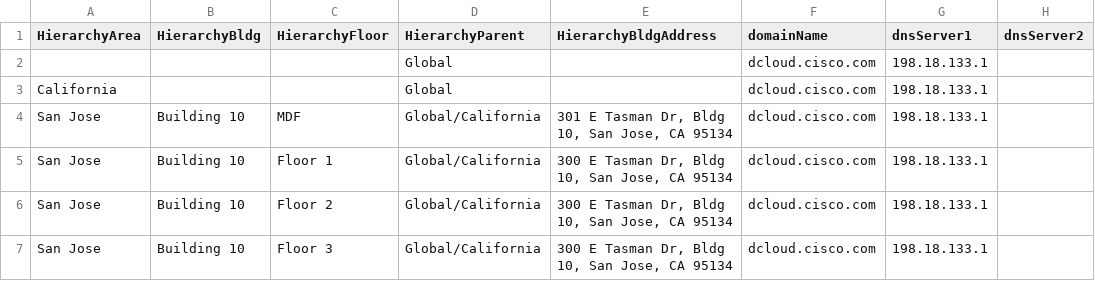
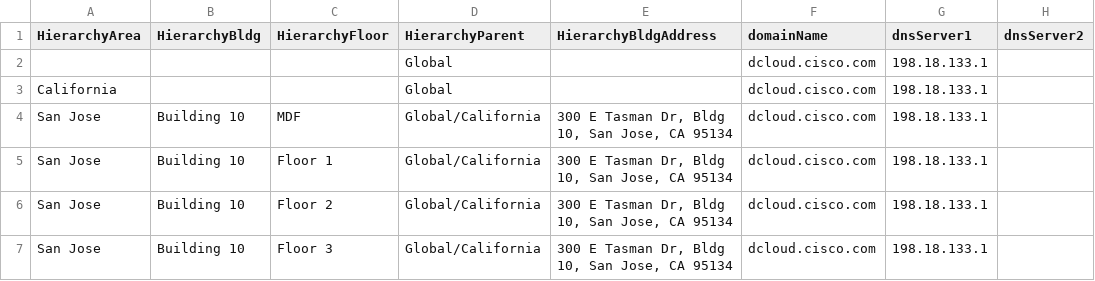
Before and after one commit to kebaldwi/DNAC-TEMPLATES, a CSV file: CODE/PYTHON/CLONE/PYTHON-LAB/DNAC-Design-Settings.csv, drawn as a sheet; only a part is shown; the diff names each change by its address in the sheet, - before the commit and + after, or states it on an @@ line.

Commit message:
Update DNAC-Design-Settings.csv

```diff
--- a/CODE/PYTHON/CLONE/PYTHON-LAB/DNAC-Design-Settings.csv
+++ b/CODE/PYTHON/CLONE/PYTHON-LAB/DNAC-Design-Settings.csv
-E4 (HierarchyBldgAddress): 301 E Tasman Dr, Bldg 10, San Jose, CA 95134
+E4 (HierarchyBldgAddress): 300 E Tasman Dr, Bldg 10, San Jose, CA 95134
```
